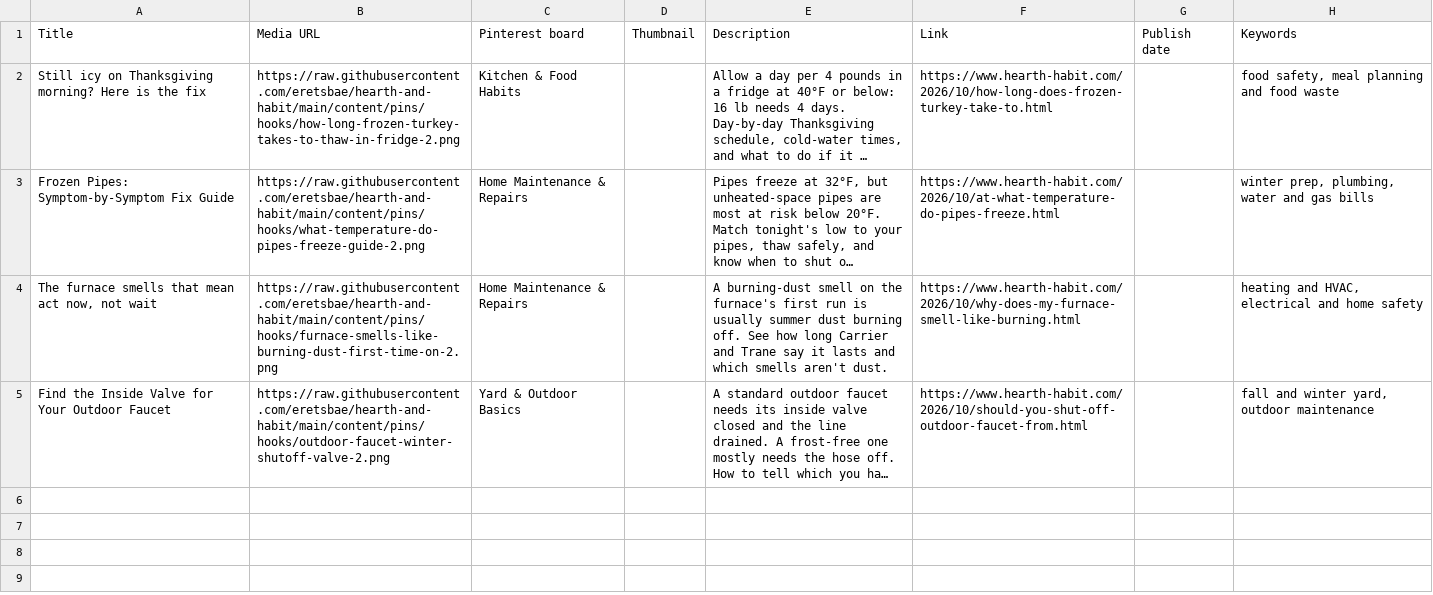
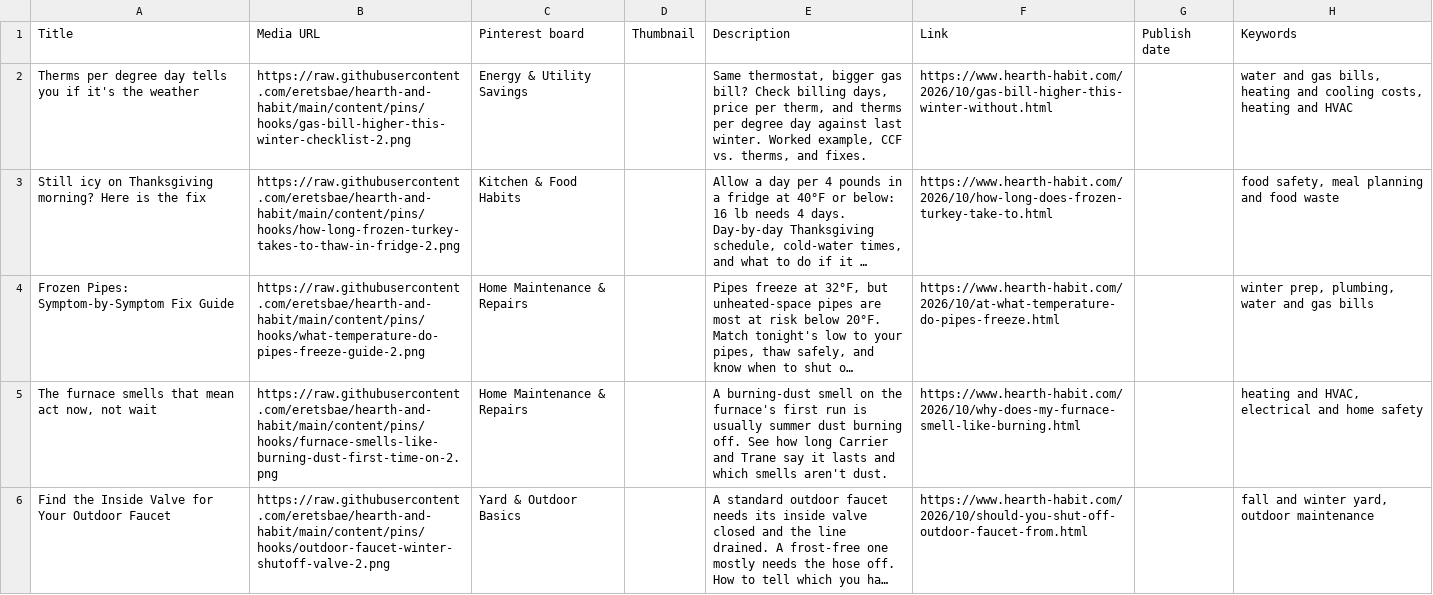
Before and after one commit to eretsbae/hearth-and-habit, a CSV file: content/pins/hooks/hooks-29.csv, drawn as a sheet; long unchanged cells end in …; the diff names each change by its address in the sheet, - before the commit and + after, or states it on an @@ line.

```diff
--- a/content/pins/hooks/hooks-29.csv
+++ b/content/pins/hooks/hooks-29.csv
+row 2: Therms per degree day tells you if it's the weather | https://raw.githubusercontent.com/eretsbae/hearth-and-habit/main/content/pins/hooks/gas-bill-higher-this-winter-checklist-2.png | Energy & Utility Savings |  | Same thermostat, bigger gas bill? Check billing days, price per therm, and therms per degree day against last winter. Worked example, CCF vs. therms, and fixes. | https://www.hearth-habit.com/2026/10/gas-bill-higher-this-winter-without.html |  | water and gas bills, heating and cooling costs, heating and HVAC
```
Also changed, not shown: content/pins/hooks/hooks-15.csv, content/pins/hooks/hooks-16.csv, 17 other files.
